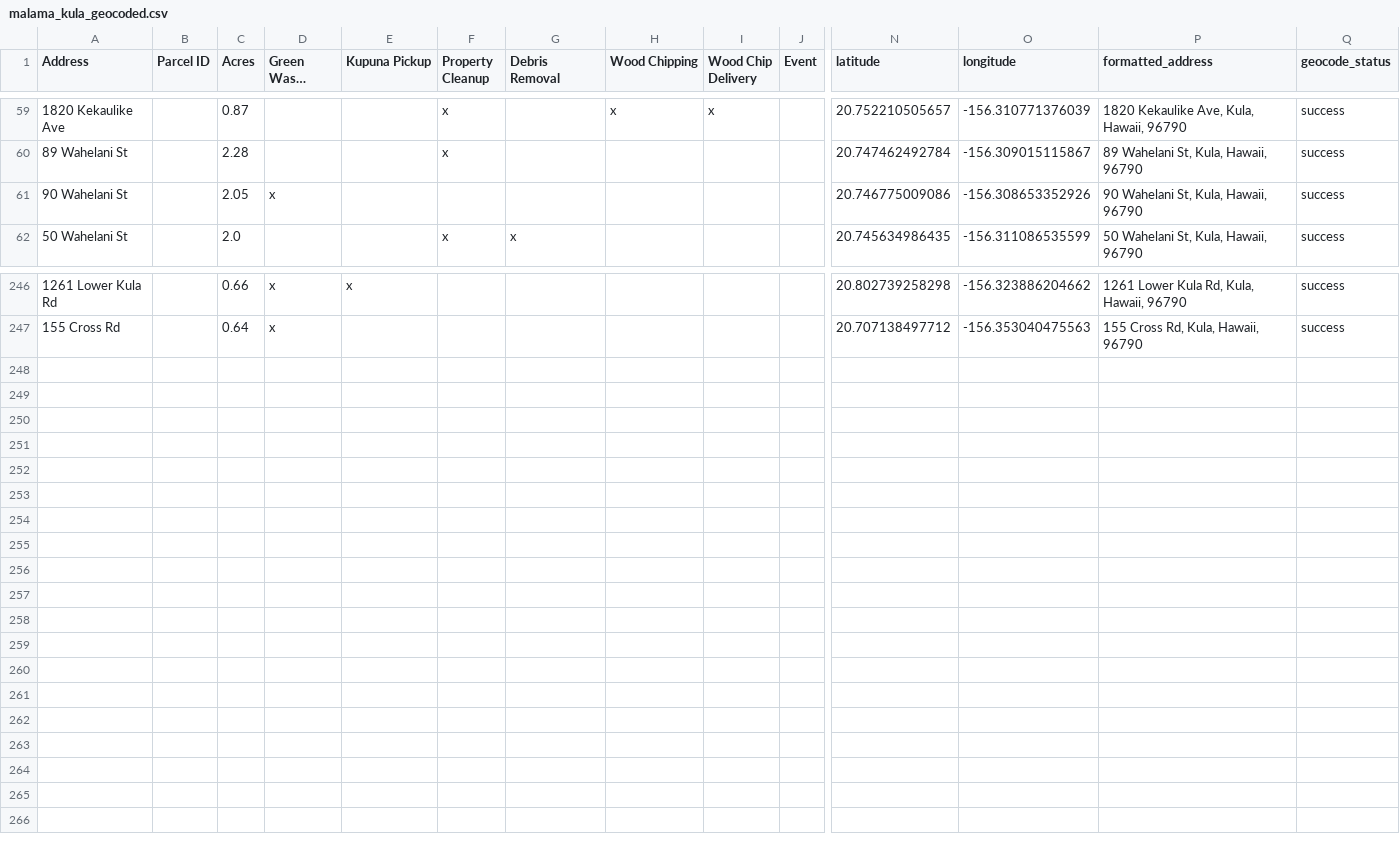
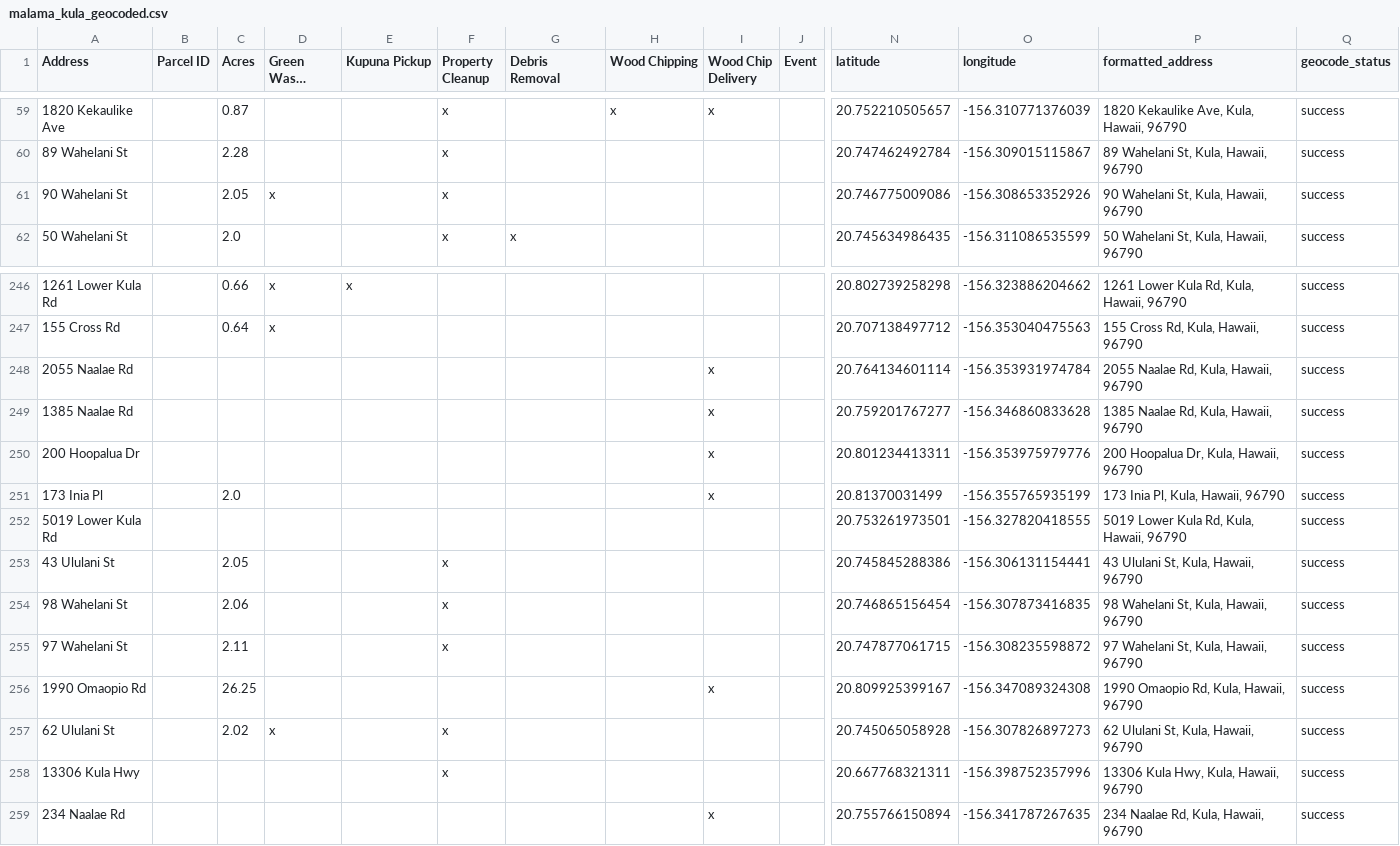
Before and after one commit to elimsmith4/malamakula, a CSV file: docs/malama_kula_geocoded.csv, drawn as a sheet; only a part is shown, gaps mark what is left out; long unchanged cells end in …; rows hold the shown columns only; the diff names each change by its address in the sheet, - before the commit and + after, or states it on an @@ line.

```diff
--- a/docs/malama_kula_geocoded.csv
+++ b/docs/malama_kula_geocoded.csv
-F61 (Property Cleanup): (empty)
+F61 (Property Cleanup): x
+row 248: 2055 Naalae Rd |  |  |  |  |  |  |  | x |  | 20.764134601114 | -156.353931974784 | 2055 Naalae Rd, Kula, Hawaii, 96790 | success
+row 249: 1385 Naalae Rd |  |  |  |  |  |  |  | x |  | 20.759201767277 | -156.346860833628 | 1385 Naalae Rd, Kula, Hawaii, 96790 | success
+row 250: 200 Hoopalua Dr |  |  |  |  |  |  |  | x |  | 20.801234413311 | -156.353975979776 | 200 Hoopalua Dr, Kula, Hawaii, 96790 | success
+row 251: 173 Inia Pl |  | 2.0 |  |  |  |  |  | x |  | 20.81370031499 | -156.355765935199 | 173 Inia Pl, Kula, Hawaii, 96790 | success
+row 252: 5019 Lower Kula Rd |  |  |  |  |  |  |  |  |  | 20.753261973501 | -156.327820418555 | 5019 Lower Kula Rd, Kula, Hawaii, 96790 | success
+row 253: 43 Ululani St |  | 2.05 |  |  | x |  |  |  |  | 20.745845288386 | -156.306131154441 | 43 Ululani St, Kula, Hawaii, 96790 | success
+row 254: 98 Wahelani St |  | 2.06 |  |  | x |  |  |  |  | 20.746865156454 | -156.307873416835 | 98 Wahelani St, Kula, Hawaii, 96790 | success
+row 255: 97 Wahelani St |  | 2.11 |  |  | x |  |  |  |  | 20.747877061715 | -156.308235598872 | 97 Wahelani St, Kula, Hawaii, 96790 | success
+row 256: 1990 Omaopio Rd |  | 26.25 |  |  |  |  |  | x |  | 20.809925399167 | -156.347089324308 | 1990 Omaopio Rd, Kula, Hawaii, 96790 | success
+row 257: 62 Ululani St |  | 2.02 | x |  | x |  |  |  |  | 20.745065058928 | -156.307826897273 | 62 Ululani St, Kula, Hawaii, 96790 | success
+row 258: 13306 Kula Hwy |  |  |  |  | x |  |  |  |  | 20.667768321311 | -156.398752357996 | 13306 Kula Hwy, Kula, Hawaii, 96790 | success
+row 259: 234 Naalae Rd |  |  |  |  |  |  |  | x |  | 20.755766150894 | -156.341787267635 | 234 Naalae Rd, Kula, Hawaii, 96790 | success
```
Also changed, not shown: geocode_cache.csv, 5 other files.
